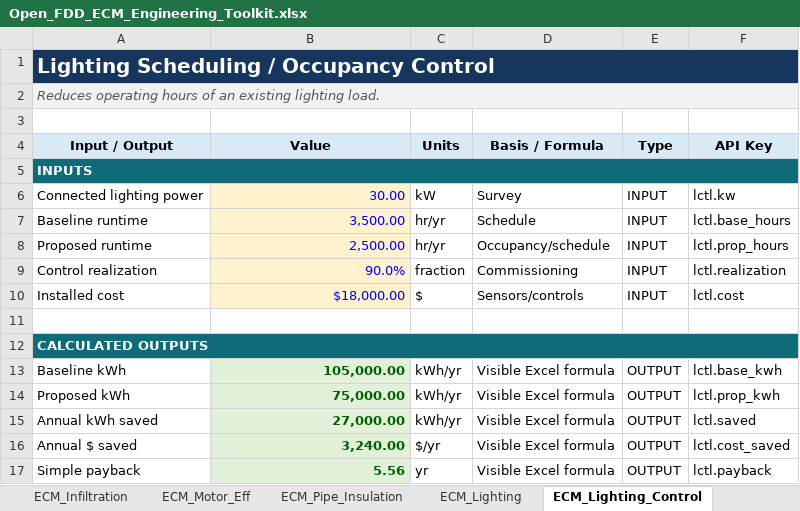
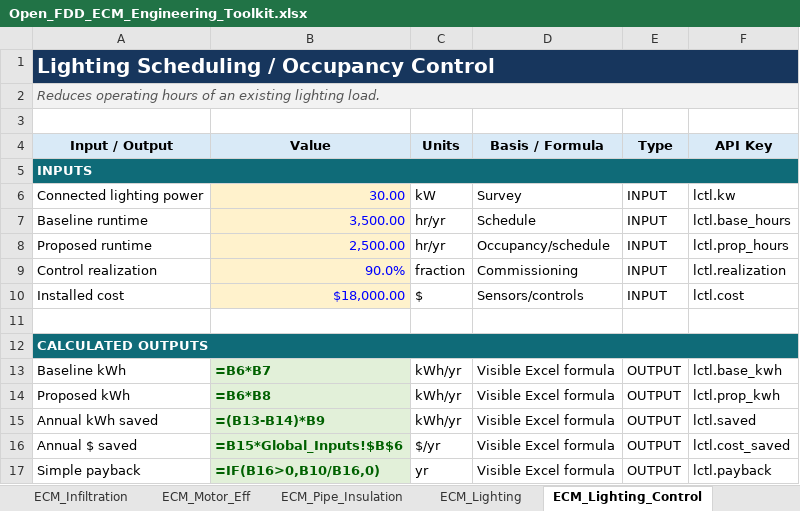
Before and after one commit to bbartling/open-fdd, an Excel workbook: open_fdd/ecm_engineering/data/Open_FDD_ECM_Engineering_Toolkit.xlsx, sheet ECM_Lighting_Control, drawn as a sheet; values as stored, in another font and other column widths than the file's, no borders; formulas without a stored value are shown as written; the diff names each change by its address in the sheet, - before the commit and + after, or states it on an @@ line.

```diff
--- a/open_fdd/ecm_engineering/data/Open_FDD_ECM_Engineering_Toolkit.xlsx (sheet ECM_Lighting_Control)
+++ b/open_fdd/ecm_engineering/data/Open_FDD_ECM_Engineering_Toolkit.xlsx (sheet ECM_Lighting_Control)
-B1:F1 fill: #17365D
+B1:F1 fill: none
-B2:F2 fill: #F2F2F2
+B2:F2 fill: none
-B5:F5 fill: #0F6B78
+B5:F5 fill: none
-B12:F12 fill: #0F6B78
+B12:F12 fill: none
-B13 (Value): 105,000.00
+B13 (Value): =B6*B7
-B14 (Value): 75,000.00
+B14 (Value): =B6*B8
-B15 (Value): 27,000.00
+B15 (Value): =(B13-B14)*B9
-B16 (Value): 3,240.00
+B16 (Value): =B15*Global_Inputs!$B$6
-B17 (Value): 5.56
+B17 (Value): =IF(B16>0,B10/B16,0)
```
Also changed, not shown: sheet Summary, sheet Module_Catalog, sheet ECM_HW_Pump_Control, sheet ECM_Fan_Schedule, sheet ECM_Boiler_Replace, sheet ECM_Lighting, 33 more sheets, other sheet tabs, 15 other files.
